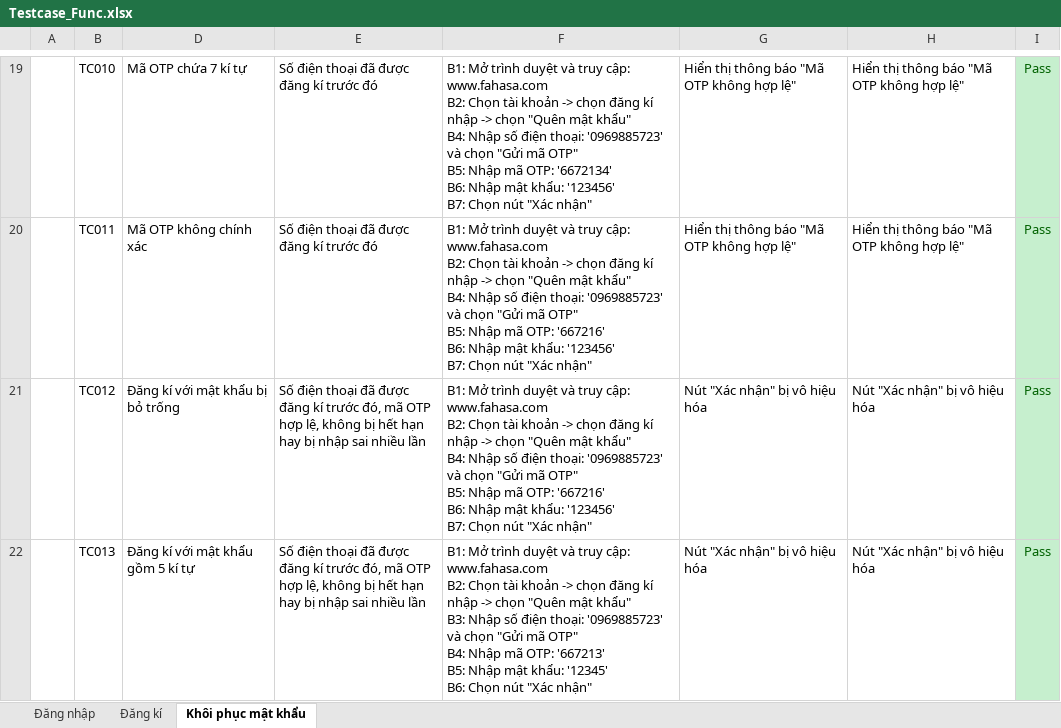
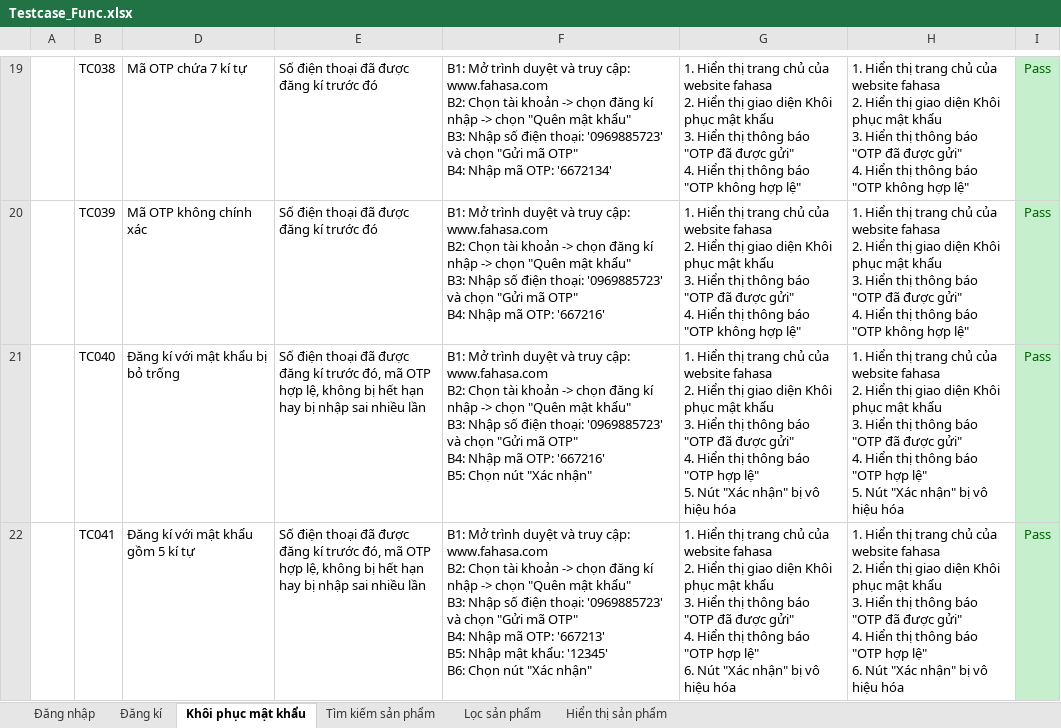
Before and after one commit to HienNguyen482412/DoAn2, an Excel workbook: docs/Testcase_Func.xlsx, sheet Khôi phục mật khẩu, drawn as a sheet; only a part is shown, gaps mark what is left out; values as stored, in another font and other column widths than the file's, no borders; ↵ is a line break in a cell; the diff covers the shown part only; the diff names each change by its address in the sheet, - before the commit and + after, or states it on an @@ line.

```diff
--- a/docs/Testcase_Func.xlsx (sheet Khôi phục mật khẩu)
+++ b/docs/Testcase_Func.xlsx (sheet Khôi phục mật khẩu)
+sheet tab: Tìm kiếm sản phẩm
+sheet tab: Lọc sản phẩm
+sheet tab: Hiển thị sản phẩm
-B19: TC010
+B19: TC038
-F19: …mật khẩu" ↵ B4: Nhập số điện thoại: '0969885723' và chọn "Gửi mã OTP" ↵ B5: Nhập mã OTP: '6672134' ↵ B6: Nhập mật khẩu: '123456' ↵ B7: Chọn nút "Xác nhận"
+F19: …mật khẩu" ↵ B3: Nhập số điện thoại: '0969885723' và chọn "Gửi mã OTP" ↵ B4: Nhập mã OTP: '6672134'
-G19:G20: Hiển thị thông báo "Mã OTP không hợp…
+G19:G20: 1. Hiển thị trang chủ của website fahasa ↵ 2. Hiển thị giao diện Khôi phục mật khẩu ↵ 3. Hiển thị thông báo "OTP đã được gửi" ↵ 4. Hiển thị thông báo "OTP không hợp…
-H19:H20: Hiển thị thông báo "Mã OTP không hợp…
+H19:H20: 1. Hiển thị trang chủ của website fahasa ↵ 2. Hiển thị giao diện Khôi phục mật khẩu ↵ 3. Hiển thị thông báo "OTP đã được gửi" ↵ 4. Hiển thị thông báo "OTP không hợp…
-B20: TC011
+B20: TC039
-F20: …mật khẩu" ↵ B4: Nhập số điện thoại: '0969885723' và chọn "Gửi mã OTP" ↵ B5: Nhập mã OTP: '667216' ↵ B6: Nhập mật khẩu: '123456' ↵ B7: Chọn nút "Xác nhận"
+F20: …mật khẩu" ↵ B3: Nhập số điện thoại: '0969885723' và chọn "Gửi mã OTP" ↵ B4: Nhập mã OTP: '667216'
-B21: TC012
+B21: TC040
-F21: …mật khẩu" ↵ B4: Nhập số điện thoại: '0969885723' và chọn "Gửi mã OTP" ↵ B5: Nhập mã OTP: '667216' ↵ B6: Nhập mật khẩu: '123456' ↵ B7: Chọn nút…
+F21: …mật khẩu" ↵ B3: Nhập số điện thoại: '0969885723' và chọn "Gửi mã OTP" ↵ B4: Nhập mã OTP: '667216' ↵ B5: Chọn nút…
-G21: Nút "Xác…
+G21: 1. Hiển thị trang chủ của website fahasa ↵ 2. Hiển thị giao diện Khôi phục mật khẩu ↵ 3. Hiển thị thông báo "OTP đã được gửi" ↵ 4. Hiển thị thông báo "OTP hợp lệ" ↵ 5. Nút "Xác…
-H21: Nút "Xác…
+H21: 1. Hiển thị trang chủ của website fahasa ↵ 2. Hiển thị giao diện Khôi phục mật khẩu ↵ 3. Hiển thị thông báo "OTP đã được gửi" ↵ 4. Hiển thị thông báo "OTP hợp lệ" ↵ 5. Nút "Xác…
-B22: TC013
+B22: TC041
-G22: Nút "Xác…
+G22: 1. Hiển thị trang chủ của website fahasa ↵ 2. Hiển thị giao diện Khôi phục mật khẩu ↵ 3. Hiển thị thông báo "OTP đã được gửi" ↵ 4. Hiển thị thông báo "OTP hợp lệ" ↵ 6. Nút "Xác…
-H22: Nút "Xác…
+H22: 1. Hiển thị trang chủ của website fahasa ↵ 2. Hiển thị giao diện Khôi phục mật khẩu ↵ 3. Hiển thị thông báo "OTP đã được gửi" ↵ 4. Hiển thị thông báo "OTP hợp lệ" ↵ 6. Nút "Xác…
```
Also changed, not shown: 47 edited cells and cell formats elsewhere in this sheet, sheet Đăng kí, sheet Đăng nhập, 1 other file.
